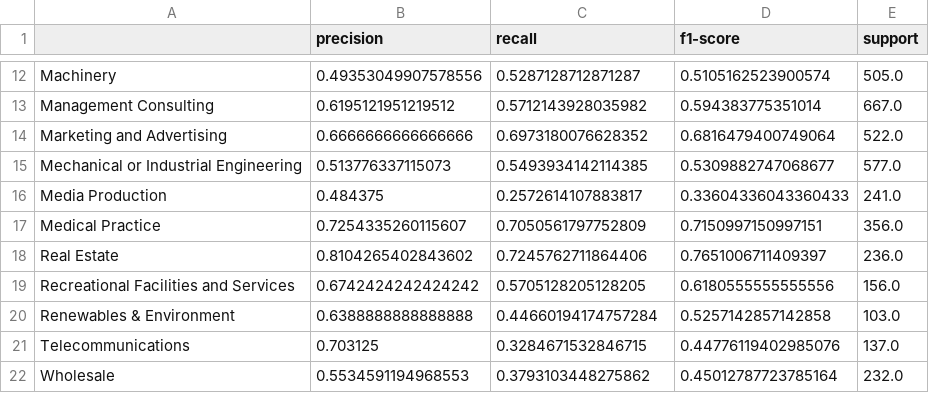
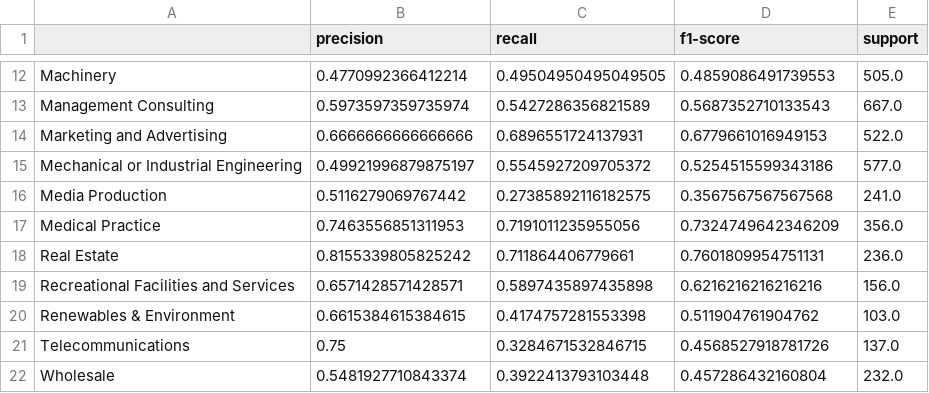
Before and after one commit to realjanpaulus/industryhtml, a CSV file: results/plain/clfreport__plain_xgb_tree.csv, drawn as a sheet; only a part is shown, gaps mark what is left out; the diff covers the shown part only; the diff names each change by its address in the sheet, - before the commit and + after, or states it on an @@ line.

```diff
--- a/results/plain/clfreport__plain_xgb_tree.csv
+++ b/results/plain/clfreport__plain_xgb_tree.csv
-B12 (precision): 0.49353049907578556
+B12 (precision): 0.4770992366412214
-C12 (recall): 0.5287128712871287
+C12 (recall): 0.49504950495049505
-D12 (f1-score): 0.5105162523900574
+D12 (f1-score): 0.4859086491739553
-B13 (precision): 0.6195121951219512
+B13 (precision): 0.5973597359735974
-C13 (recall): 0.5712143928035982
+C13 (recall): 0.5427286356821589
-D13 (f1-score): 0.594383775351014
+D13 (f1-score): 0.5687352710133543
-C14 (recall): 0.6973180076628352
+C14 (recall): 0.6896551724137931
-D14 (f1-score): 0.6816479400749064
+D14 (f1-score): 0.6779661016949153
-B15 (precision): 0.513776337115073
+B15 (precision): 0.49921996879875197
-C15 (recall): 0.5493934142114385
+C15 (recall): 0.5545927209705372
-D15 (f1-score): 0.5309882747068677
+D15 (f1-score): 0.5254515599343186
-B16 (precision): 0.484375
+B16 (precision): 0.5116279069767442
-C16 (recall): 0.2572614107883817
+C16 (recall): 0.27385892116182575
-D16 (f1-score): 0.33604336043360433
+D16 (f1-score): 0.3567567567567568
-B17 (precision): 0.7254335260115607
+B17 (precision): 0.7463556851311953
-C17 (recall): 0.7050561797752809
+C17 (recall): 0.7191011235955056
-D17 (f1-score): 0.7150997150997151
+D17 (f1-score): 0.7324749642346209
-B18 (precision): 0.8104265402843602
+B18 (precision): 0.8155339805825242
-C18 (recall): 0.7245762711864406
+C18 (recall): 0.711864406779661
-D18 (f1-score): 0.7651006711409397
+D18 (f1-score): 0.7601809954751131
-B19 (precision): 0.6742424242424242
+B19 (precision): 0.6571428571428571
-C19 (recall): 0.5705128205128205
+C19 (recall): 0.5897435897435898
-D19 (f1-score): 0.6180555555555556
+D19 (f1-score): 0.6216216216216216
-B20 (precision): 0.6388888888888888
+B20 (precision): 0.6615384615384615
-C20 (recall): 0.44660194174757284
+C20 (recall): 0.4174757281553398
-D20 (f1-score): 0.5257142857142858
+D20 (f1-score): 0.511904761904762
-B21 (precision): 0.703125
+B21 (precision): 0.75
-D21 (f1-score): 0.44776119402985076
+D21 (f1-score): 0.4568527918781726
-B22 (precision): 0.5534591194968553
+B22 (precision): 0.5481927710843374
-C22 (recall): 0.3793103448275862
+C22 (recall): 0.3922413793103448
-D22 (f1-score): 0.45012787723785164
+D22 (f1-score): 0.457286432160804
```
Also changed, not shown: 40 edited cells elsewhere in this file, results/plain/cm__plain_xgb_tree.csv, 15 other files.
